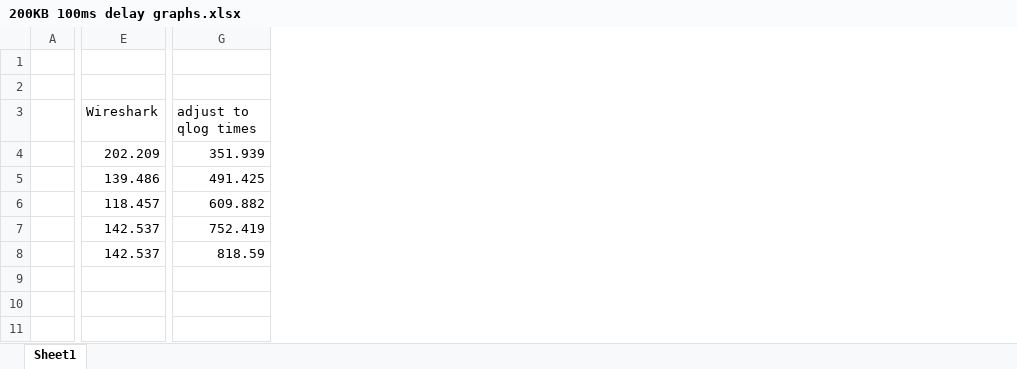
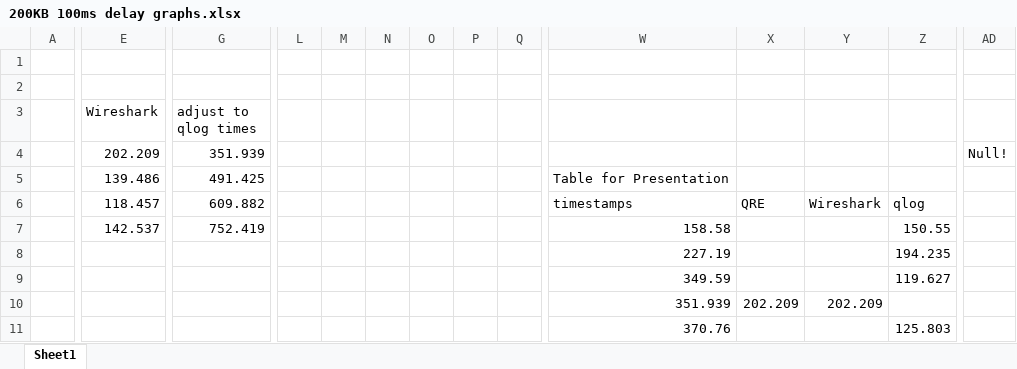
Before and after one commit to DaduMord/LCCN-QUIC-Spin-Bit, an Excel workbook: QRE/200KB request 100ms delay log/200KB 100ms delay graphs.xlsx, sheet Sheet1, drawn as a sheet; only a part is shown, gaps mark what is left out; values as stored, in another font and other column widths than the file's, no borders; charts and pictures not drawn; the diff covers the shown part only; the diff names each change by its address in the sheet, - before the commit and + after, or states it on an @@ line.

```diff
--- a/QRE/200KB request 100ms delay log/200KB 100ms delay graphs.xlsx (sheet Sheet1)
+++ b/QRE/200KB request 100ms delay log/200KB 100ms delay graphs.xlsx (sheet Sheet1)
+column L, empty
+column M, empty
+column N, empty
+column O, empty
+column P, empty
+column Q, empty
+column W, rows 5-11: Table for Presentation | timestamps | 158.58 | 227.19 | 349.59 | 351.939 | 370.76
+column X, rows 6-10: QRE |  |  |  | 202.209
+column Y, rows 6-10: Wireshark |  |  |  | 202.209
+column Z, rows 6-11: qlog | 150.55 | 194.235 | 119.627 |  | 125.803
+column AD, row 4: Null!
-E8 (Wireshark): 142.537
+E8 (Wireshark): (empty)
-G8 (adjust to qlog times): 818.59
+G8 (adjust to qlog times): (empty)
```
Also changed, not shown: 7 added rows, 8 added columns and 15 edited cells elsewhere in this sheet, formulas that keep their value, charts or pictures, QRE/20 01 2022 18 30 no latency/26 01 2022 13 80.xlsx, QRE/200KB 10ms delay log/200KB 10ms delay graphs.xlsx.
